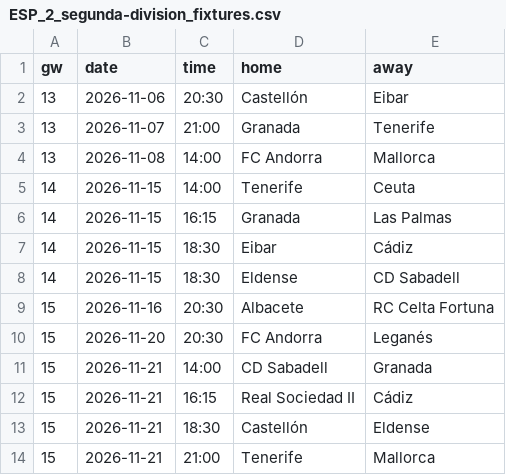
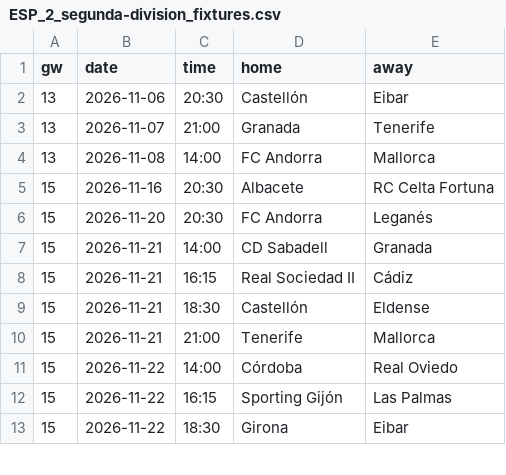
Before and after one commit to cespaguar-afk/predix-sports, a CSV file: feeds/ESP_2_segunda-division_fixtures.csv, drawn as a sheet; only a part is shown; the shorter side is filled out with more unchanged rows; the diff names each change by its address in the sheet, - before the commit and + after, or states it on an @@ line.

```diff
--- a/feeds/ESP_2_segunda-division_fixtures.csv
+++ b/feeds/ESP_2_segunda-division_fixtures.csv
-row 5: 14 | 2026-11-15 | 14:00 | Tenerife | Ceuta
-row 6: 14 | 2026-11-15 | 16:15 | Granada | Las Palmas
-row 7: 14 | 2026-11-15 | 18:30 | Eibar | Cádiz
-row 8: 14 | 2026-11-15 | 18:30 | Eldense | CD Sabadell
```
Also changed, not shown: feeds/ESP_2_segunda-division_results.csv, 4 other files.
